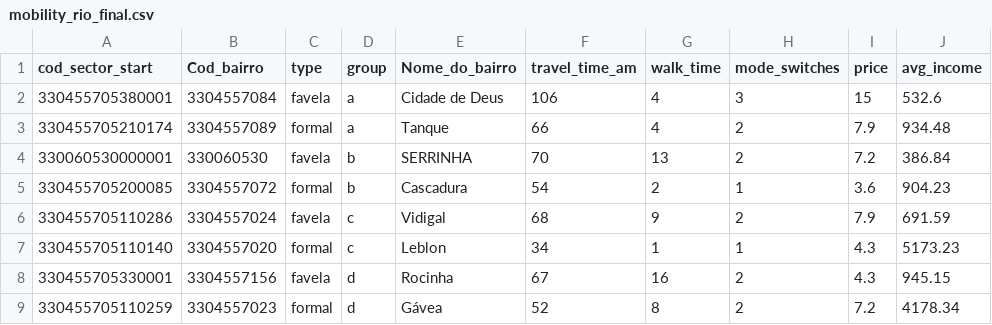
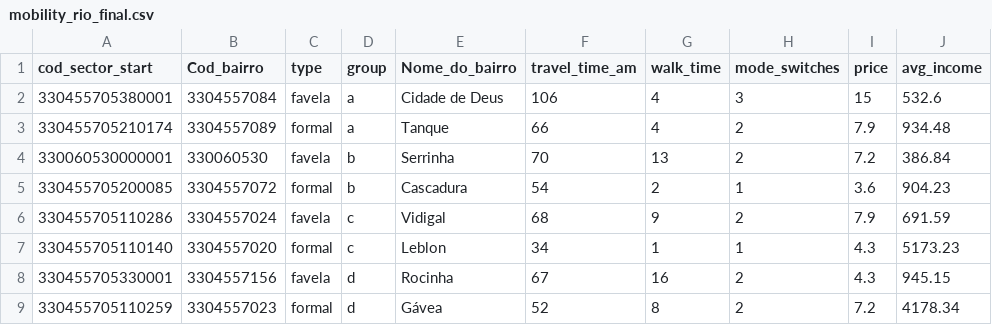
Before and after one commit to sebscho/rio_mobility, a CSV file: data/mobility_rio_final.csv, drawn as a sheet; only a part is shown; the diff names each change by its address in the sheet, - before the commit and + after, or states it on an @@ line.

Commit message:
adding

```diff
--- a/data/mobility_rio_final.csv
+++ b/data/mobility_rio_final.csv
-E4 (Nome_do_bairro): SERRINHA
+E4 (Nome_do_bairro): Serrinha
```
